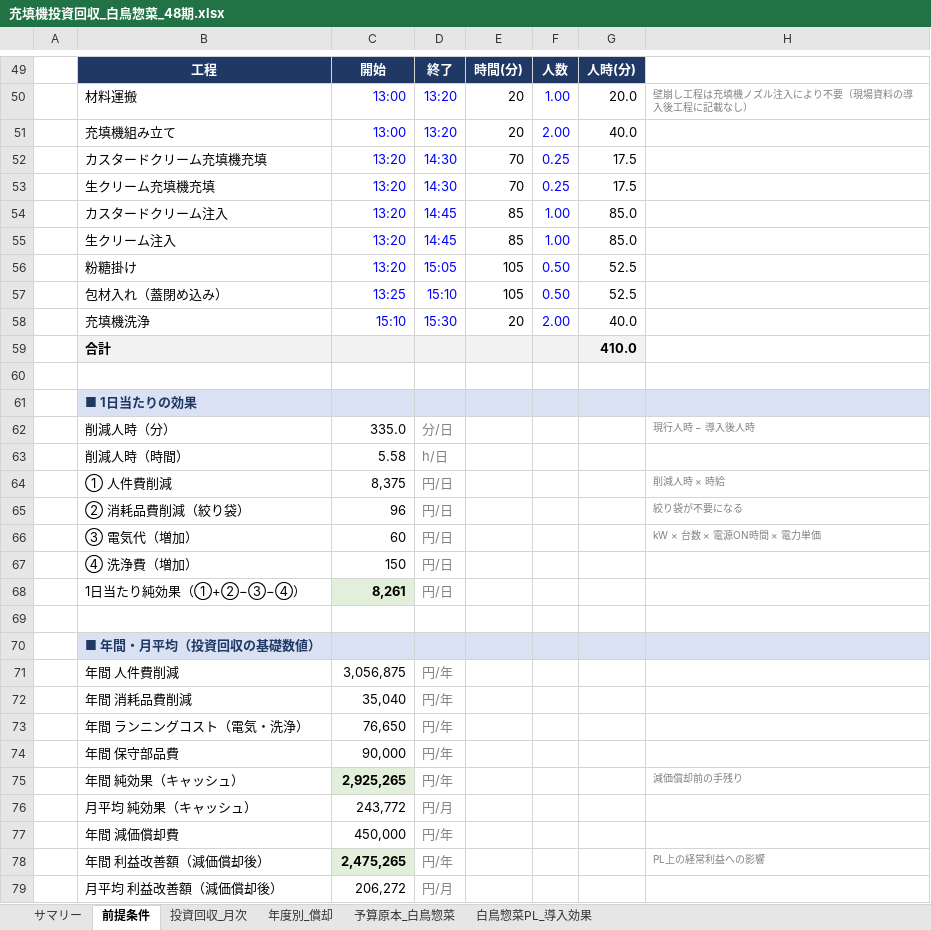
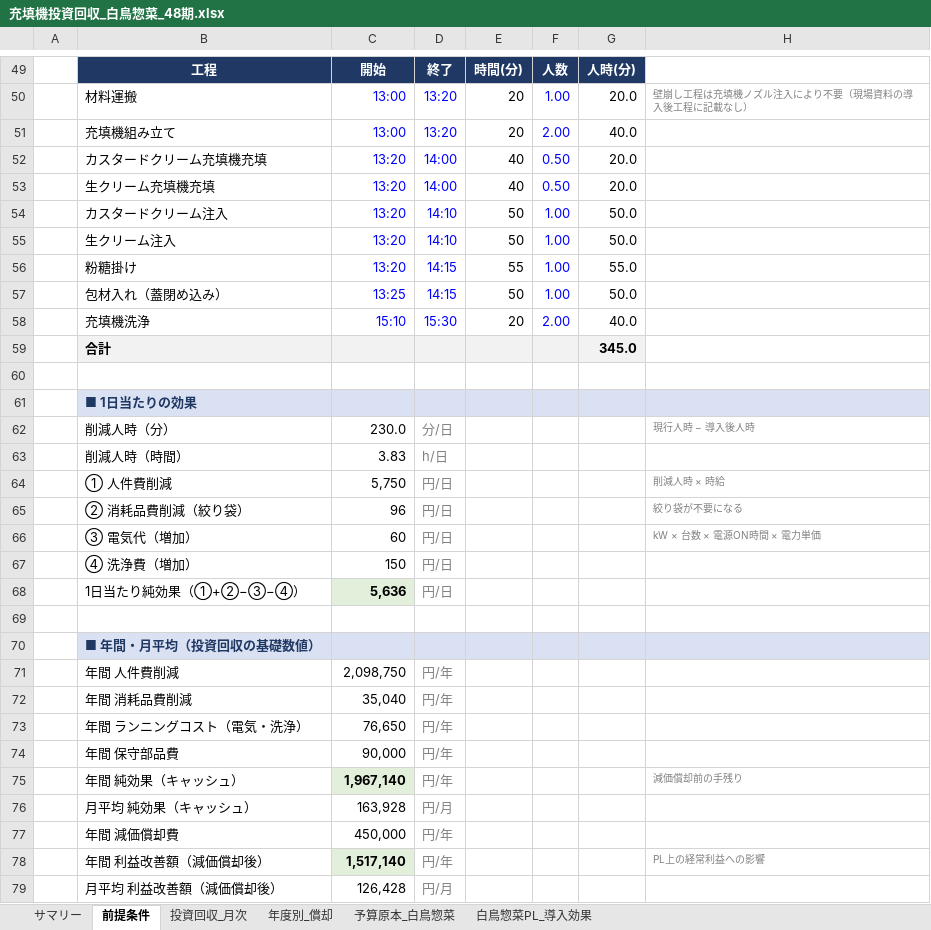
Before and after one commit to tanakashuhei-dotcom/shuhei0208, an Excel workbook: 充填機投資回収_白鳥惣菜_48期.xlsx, sheet 前提条件, drawn as a sheet; only a part is shown, gaps mark what is left out; values as stored, in another font and other column widths than the file's, no borders; removed rows and columns are numbered as before the commit, all else as after; the diff covers the shown part only; the diff names each change by its address in the sheet, - before the commit and + after, or states it on an @@ line.

```diff
--- a/充填機投資回収_白鳥惣菜_48期.xlsx (sheet 前提条件)
+++ b/充填機投資回収_白鳥惣菜_48期.xlsx (sheet 前提条件)
-row 52:  | カスタードクリーム充填機充填 | 13:20 | 14:30 | 70 | 0.25 | 17.5
-row 53:  | 生クリーム充填機充填 | 13:20 | 14:30 | 70 | 0.25 | 17.5
+row 52:  | カスタードクリーム充填機充填 | 13:20 | 14:00 | 40 | 0.50 | 20.0
+row 53:  | 生クリーム充填機充填 | 13:20 | 14:00 | 40 | 0.50 | 20.0
-D54:D55: 14:45
+D54:D55: 14:10
-E54:E55: 85
+E54:E55: 50
-G54:G55: 85.0
+G54:G55: 50.0
-row 56:  | 粉糖掛け | 13:20 | 15:05 | 105 | 0.50 | 52.5
-row 57:  | 包材入れ（蓋閉め込み） | 13:25 | 15:10 | 105 | 0.50 | 52.5
+row 56:  | 粉糖掛け | 13:20 | 14:15 | 55 | 1.00 | 55.0
+row 57:  | 包材入れ（蓋閉め込み） | 13:25 | 14:15 | 50 | 1.00 | 50.0
-G59: 410.0
+G59: 345.0
-C62: 335.0
+C62: 230.0
-C63: 5.58
+C63: 3.83
-C64: 8,375
+C64: 5,750
-C68: 8,261
+C68: 5,636
-C71: 3,056,875
+C71: 2,098,750
-C75: 2,925,265
+C75: 1,967,140
-C76: 243,772
+C76: 163,928
-C78: 2,475,265
+C78: 1,517,140
-C79: 206,272
+C79: 126,428
```
Also changed, not shown: 3 added rows, 3 removed rows and 13 edited cells elsewhere in this sheet, sheet 白鳥惣菜PL_導入効果, sheet 投資回収_月次, sheet 予算原本_白鳥惣菜, sheet 年度別_償却, sheet サマリー, formulas that keep their value, hidden cells, charts or pictures.
